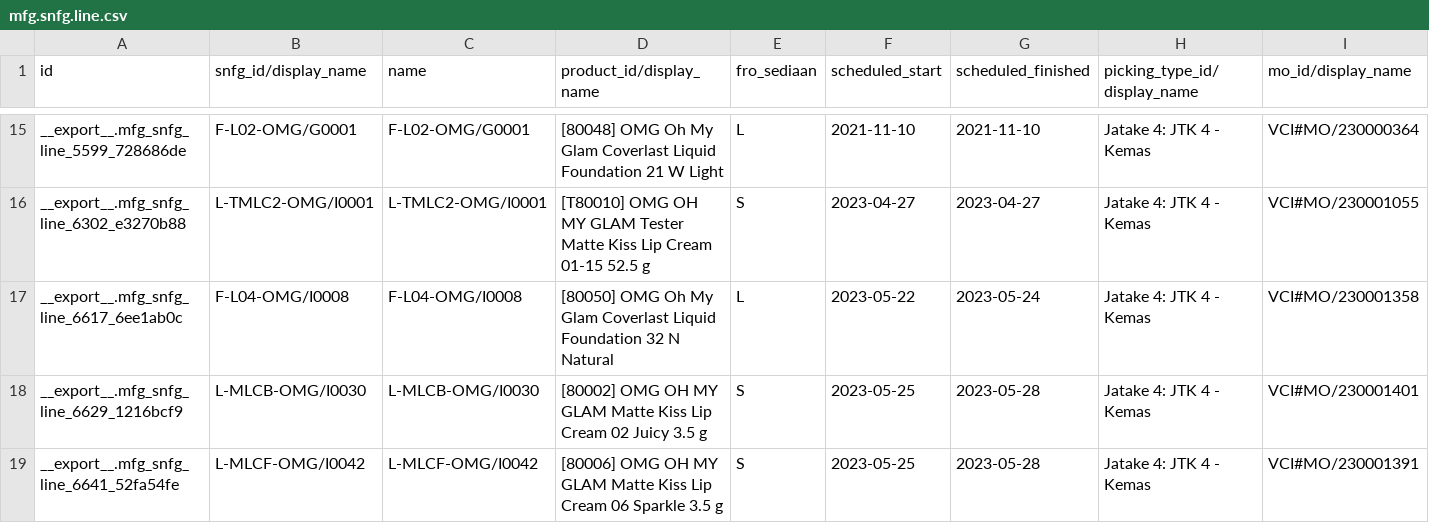
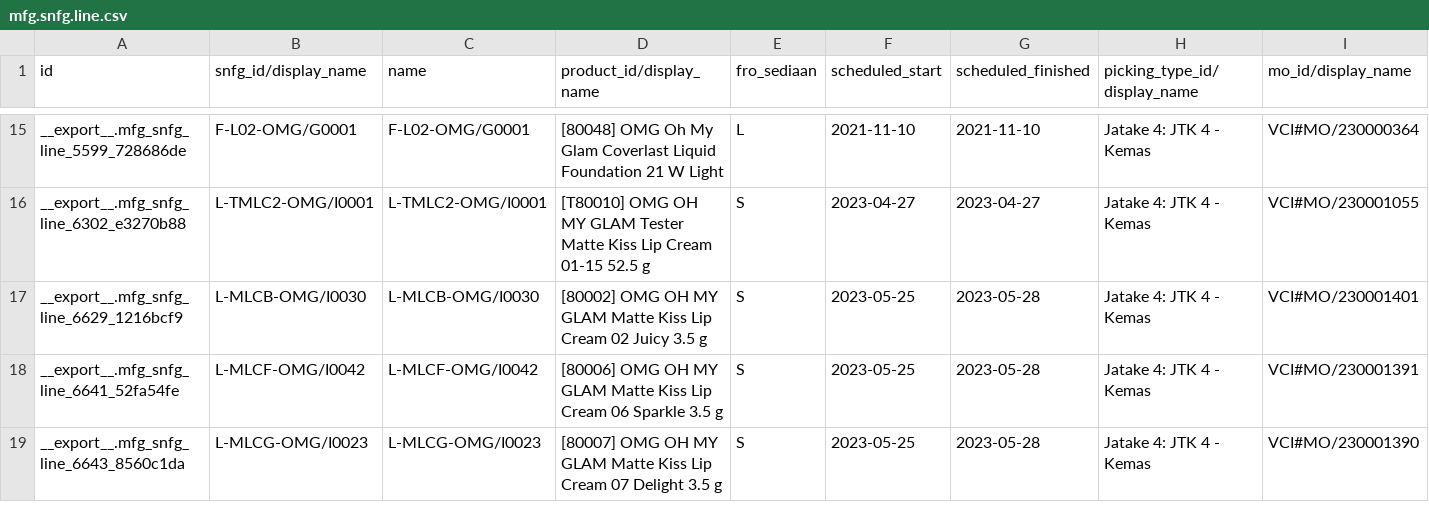
Before and after one commit to adminppl/Files, a CSV file: PARAGON/MO/mfg.snfg.line.csv, drawn as a sheet; only a part is shown, gaps mark what is left out; the shorter side is filled out with more unchanged rows; rows hold the shown columns only; the diff covers the shown part only; the diff names each change by its address in the sheet, - before the commit and + after, or states it on an @@ line.

```diff
--- a/PARAGON/MO/mfg.snfg.line.csv
+++ b/PARAGON/MO/mfg.snfg.line.csv
-row 17: __export__.mfg_snfg_line_6617_6ee1ab0c | F-L04-OMG/I0008 | F-L04-OMG/I0008 | [80050] OMG Oh My Glam Coverlast Liquid Foundation 32 N Natural | L | 2023-05-22 | 2023-05-24 | Jatake 4: JTK 4 - Kemas | VCI#MO/230001358
```
Also changed, not shown: 8 removed rows elsewhere in this file, PARAGON/MO/stock.picking Paragon.csv, PARAGON/MO/stock.picking Varcos.csv, 2 other files.
